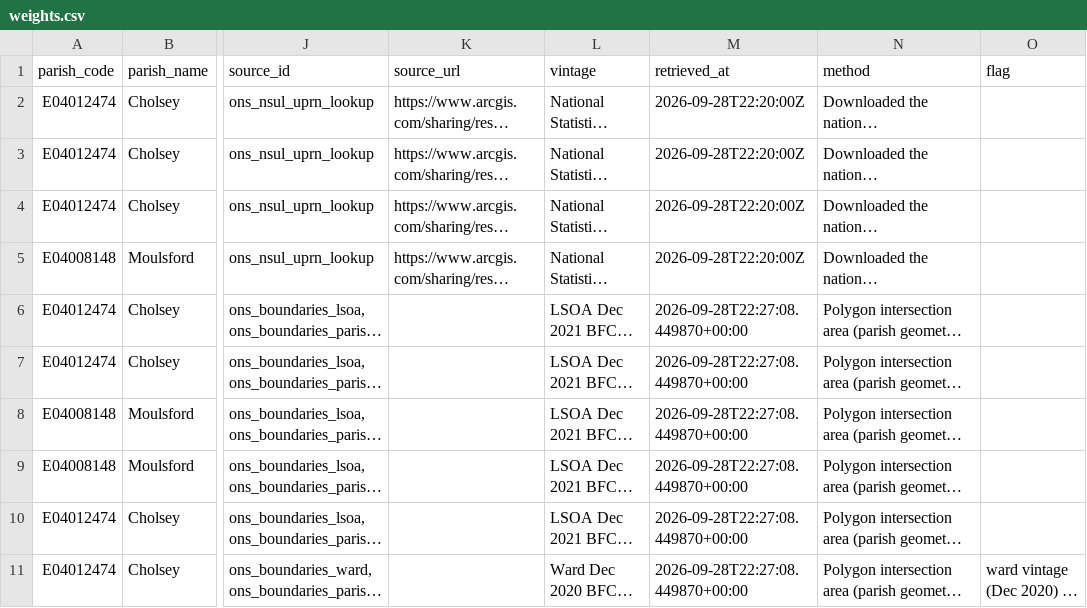
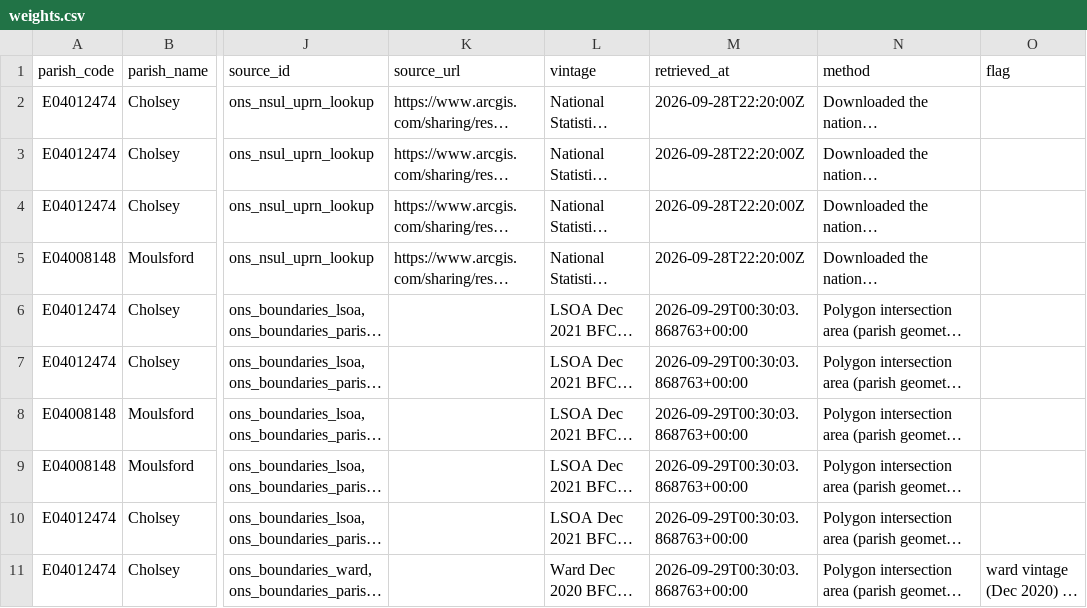
Before and after one commit to tomaugust/cholsey-sustainability-dashboard, a CSV file: data/processed/geography/weights.csv, drawn as a sheet; only a part is shown, gaps mark what is left out; long unchanged cells end in …; the diff names each change by its address in the sheet, - before the commit and + after, or states it on an @@ line.

```diff
--- a/data/processed/geography/weights.csv
+++ b/data/processed/geography/weights.csv
-M6:M11 (retrieved_at): 2026-09-28T22:27:08.449870+00:00
+M6:M11 (retrieved_at): 2026-09-29T00:30:03.868763+00:00
```
Also changed, not shown: 9 other files.
